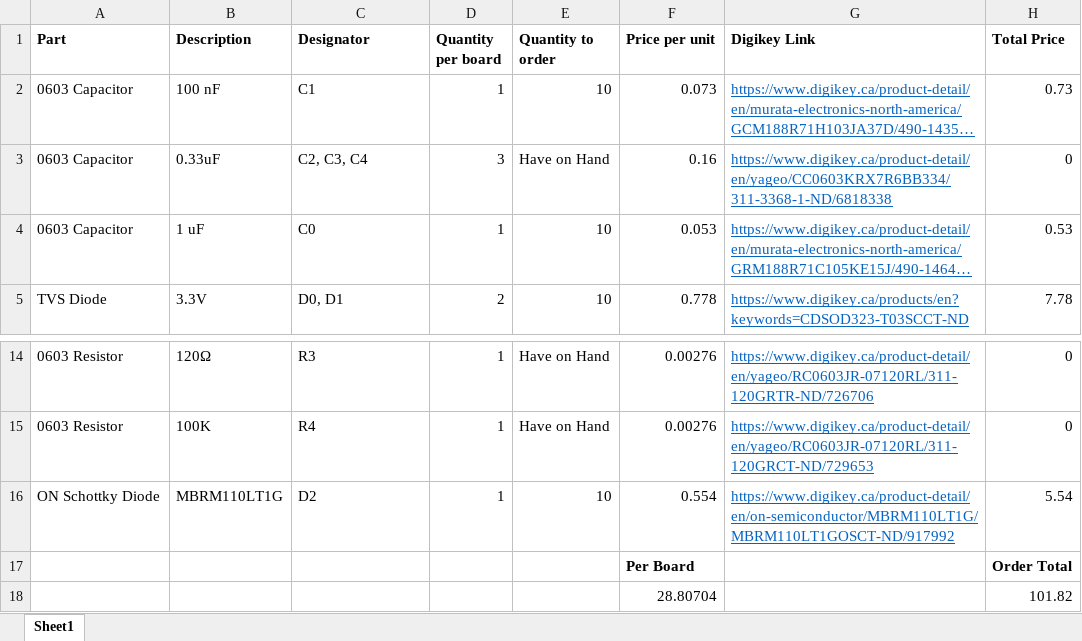
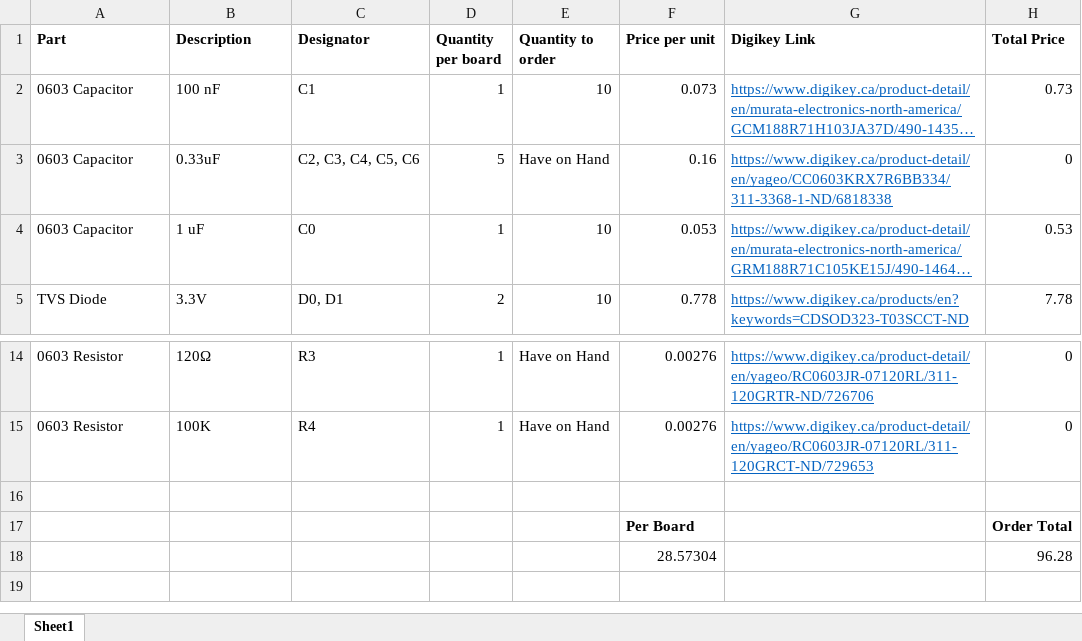
Before and after one commit to UCSolarCarTeam/CabinTempSenseHardware, an Excel workbook: V1/CabinTempSenseHardware/CabinTempSenseHardware.xlsx, sheet Sheet1, drawn as a sheet; only a part is shown, gaps mark what is left out; long unchanged cells end in …; values as stored, in another font and other column widths than the file's, no borders; removed rows and columns are numbered as before the commit, all else as after; the diff names each change by its address in the sheet, - before the commit and + after, or states it on an @@ line.

Commit message:
Diode removed, more MCU caps added and shuffled around, Vias Everywheregit add -A

```diff
--- a/V1/CabinTempSenseHardware/CabinTempSenseHardware.xlsx (sheet Sheet1)
+++ b/V1/CabinTempSenseHardware/CabinTempSenseHardware.xlsx (sheet Sheet1)
-C3 (Designator): C2, C3, C4
+C3 (Designator): C2, C3, C4, C5, C6
-D3 (Quantity per board): 3
+D3 (Quantity per board): 5
-row 16: ON Schottky Diode | MBRM110LT1G | D2 | 1 | 10 | 0.554 | https://www.digikey.ca/product-detail/en/on-semiconductor/MBRM110LT1G/MBRM110LT1GOSCT-ND/917992 | 5.54
+row 16: (empty)
-row 18:  |  |  |  |  | 28.80704 |  | 101.82
+row 18:  |  |  |  |  | 28.57304 |  | 96.28
```
Also changed, not shown: 7 other files.
